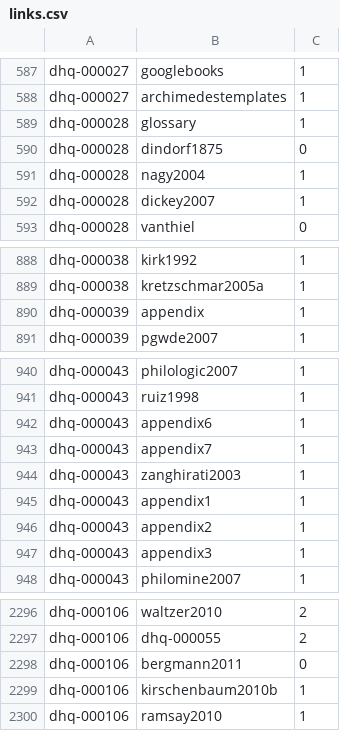
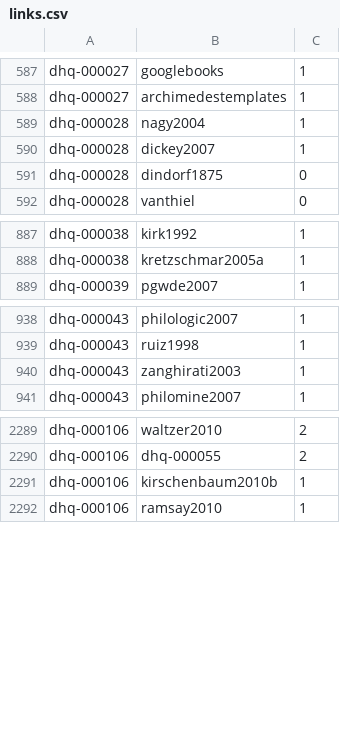
Before and after one commit to umd-mith/dhq, a CSV file: data/other/links.csv, drawn as a sheet; only a part is shown, gaps mark what is left out.

Commit message:
Fixed links.

```diff
--- a/data/other/links.csv
+++ b/data/other/links.csv
@@ -588,6 +588,5 @@ dhq-000027,googlebooks,1
 dhq-000027,archimedestemplates,1
-dhq-000028,glossary,1
-dhq-000028,dindorf1875,0
 dhq-000028,nagy2004,1
 dhq-000028,dickey2007,1
+dhq-000028,dindorf1875,0
 dhq-000028,vanthiel,0
@@ -889,3 +888,2 @@ dhq-000038,kirk1992,1
 dhq-000038,kretzschmar2005a,1
-dhq-000039,appendix,1
 dhq-000039,pgwde2007,1
@@ -941,8 +939,3 @@ dhq-000043,philologic2007,1
 dhq-000043,ruiz1998,1
-dhq-000043,appendix6,1
-dhq-000043,appendix7,1
 dhq-000043,zanghirati2003,1
-dhq-000043,appendix1,1
-dhq-000043,appendix2,1
-dhq-000043,appendix3,1
 dhq-000043,philomine2007,1
@@ -2297,3 +2290,2 @@ dhq-000106,waltzer2010,2
 dhq-000106,dhq-000055,2
-dhq-000106,bergmann2011,0
 dhq-000106,kirschenbaum2010b,1
```
Also changed, not shown: 2 other files.
